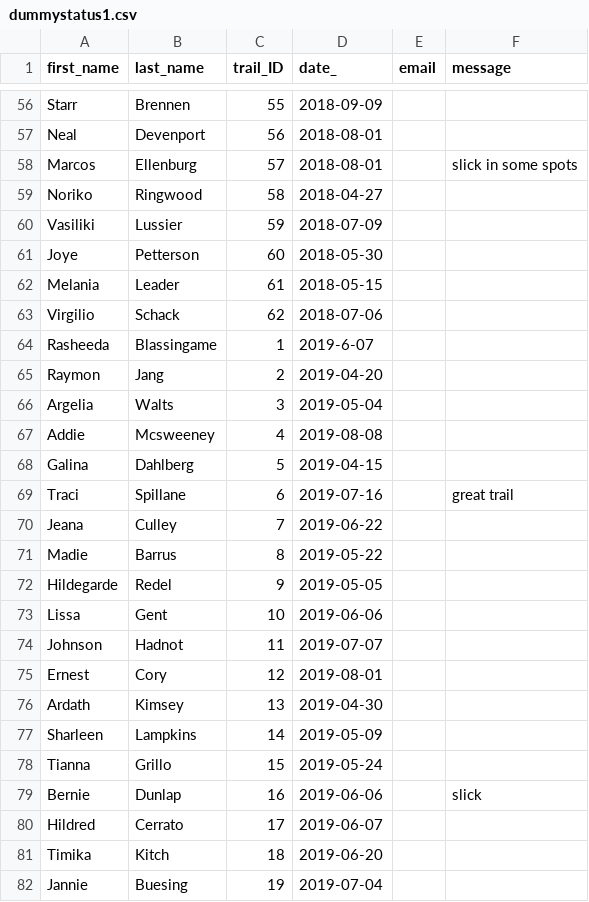
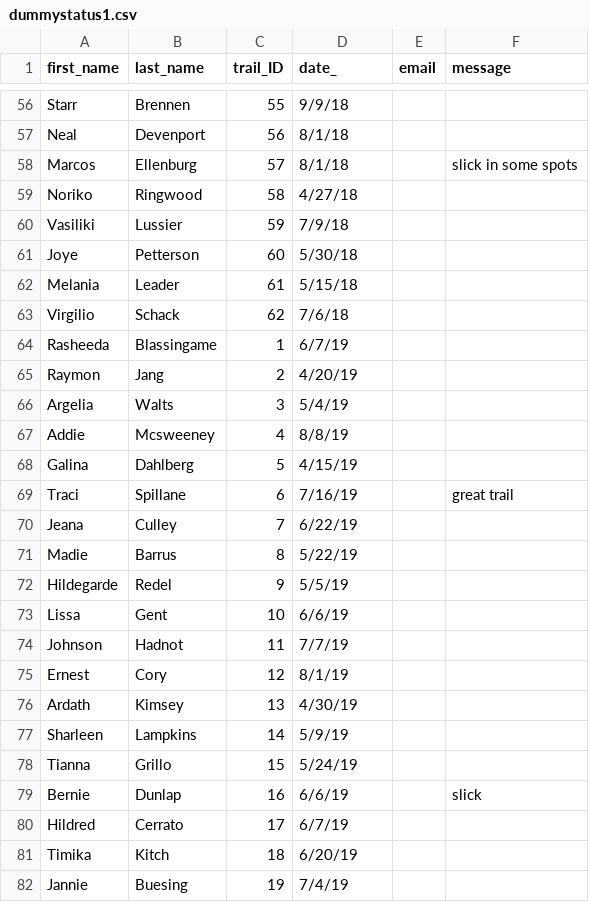
Before and after one commit to sgrandstrand/GEOG576_FinalProj, a CSV file: Data/dummystatus1.csv, drawn as a sheet; only a part is shown, gaps mark what is left out; the diff covers the shown part only; the diff names each change by its address in the sheet, - before the commit and + after, or states it on an @@ line.

```diff
--- a/Data/dummystatus1.csv
+++ b/Data/dummystatus1.csv
-D56 (date_): 2018-09-09
+D56 (date_): 9/9/18
-D57:D58 (date_): 2018-08-01
+D57:D58 (date_): 8/1/18
-D59 (date_): 2018-04-27
+D59 (date_): 4/27/18
-D60 (date_): 2018-07-09
+D60 (date_): 7/9/18
-D61 (date_): 2018-05-30
+D61 (date_): 5/30/18
-D62 (date_): 2018-05-15
+D62 (date_): 5/15/18
-D63 (date_): 2018-07-06
+D63 (date_): 7/6/18
-D64 (date_): 2019-6-07
+D64 (date_): 6/7/19
-D65 (date_): 2019-04-20
+D65 (date_): 4/20/19
-D66 (date_): 2019-05-04
+D66 (date_): 5/4/19
-D67 (date_): 2019-08-08
+D67 (date_): 8/8/19
-D68 (date_): 2019-04-15
+D68 (date_): 4/15/19
-D69 (date_): 2019-07-16
+D69 (date_): 7/16/19
-D70 (date_): 2019-06-22
+D70 (date_): 6/22/19
-D71 (date_): 2019-05-22
+D71 (date_): 5/22/19
-D72 (date_): 2019-05-05
+D72 (date_): 5/5/19
-D73 (date_): 2019-06-06
+D73 (date_): 6/6/19
-D74 (date_): 2019-07-07
+D74 (date_): 7/7/19
-D75 (date_): 2019-08-01
+D75 (date_): 8/1/19
-D76 (date_): 2019-04-30
+D76 (date_): 4/30/19
-D77 (date_): 2019-05-09
+D77 (date_): 5/9/19
-D78 (date_): 2019-05-24
+D78 (date_): 5/24/19
-D79 (date_): 2019-06-06
+D79 (date_): 6/6/19
-D80 (date_): 2019-06-07
+D80 (date_): 6/7/19
-D81 (date_): 2019-06-20
+D81 (date_): 6/20/19
-D82 (date_): 2019-07-04
+D82 (date_): 7/4/19
```
Also changed, not shown: 97 edited cells elsewhere in this file, Data/Trailhead.csv, Data/trail.csv, 3 other files.
